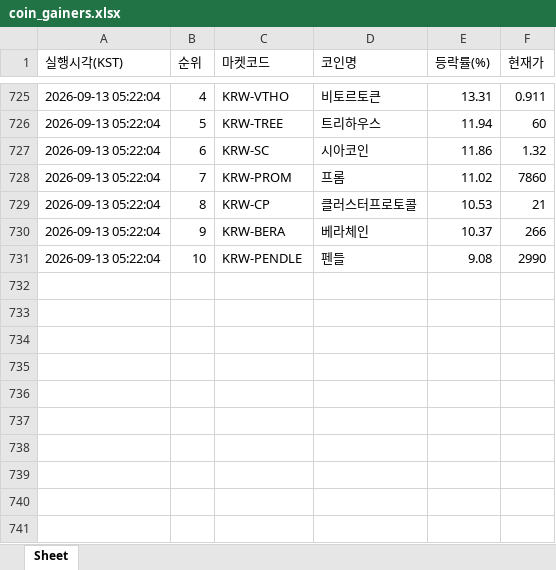
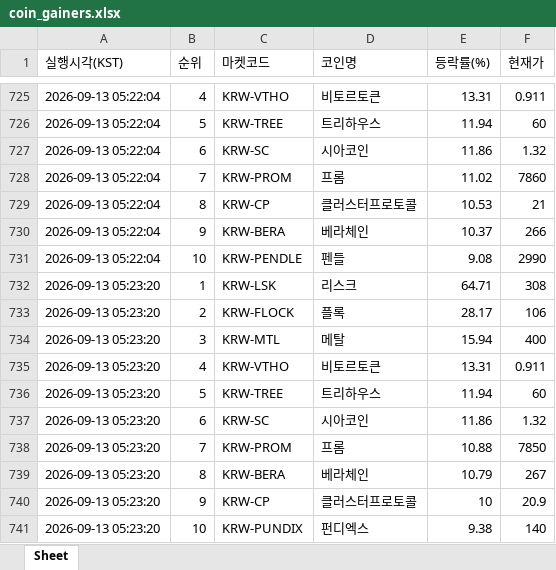
Before and after one commit to betterhwan-glitch/upbi-fire, an Excel workbook: coin_gainers.xlsx, sheet Sheet, drawn as a sheet; only a part is shown, gaps mark what is left out; values as stored, in another font and other column widths than the file's, no borders; the diff names each change by its address in the sheet, - before the commit and + after, or states it on an @@ line.

```diff
--- a/coin_gainers.xlsx (sheet Sheet)
+++ b/coin_gainers.xlsx (sheet Sheet)
+row 732: 2026-09-13 05:23:20 | 1 | KRW-LSK | 리스크 | 64.71 | 308
+row 733: 2026-09-13 05:23:20 | 2 | KRW-FLOCK | 플록 | 28.17 | 106
+row 734: 2026-09-13 05:23:20 | 3 | KRW-MTL | 메탈 | 15.94 | 400
+row 735: 2026-09-13 05:23:20 | 4 | KRW-VTHO | 비토르토큰 | 13.31 | 0.911
+row 736: 2026-09-13 05:23:20 | 5 | KRW-TREE | 트리하우스 | 11.94 | 60
+row 737: 2026-09-13 05:23:20 | 6 | KRW-SC | 시아코인 | 11.86 | 1.32
+row 738: 2026-09-13 05:23:20 | 7 | KRW-PROM | 프롬 | 10.88 | 7850
+row 739: 2026-09-13 05:23:20 | 8 | KRW-BERA | 베라체인 | 10.79 | 267
+row 740: 2026-09-13 05:23:20 | 9 | KRW-CP | 클러스터프로토콜 | 10 | 20.9
+row 741: 2026-09-13 05:23:20 | 10 | KRW-PUNDIX | 펀디엑스 | 9.38 | 140
```
